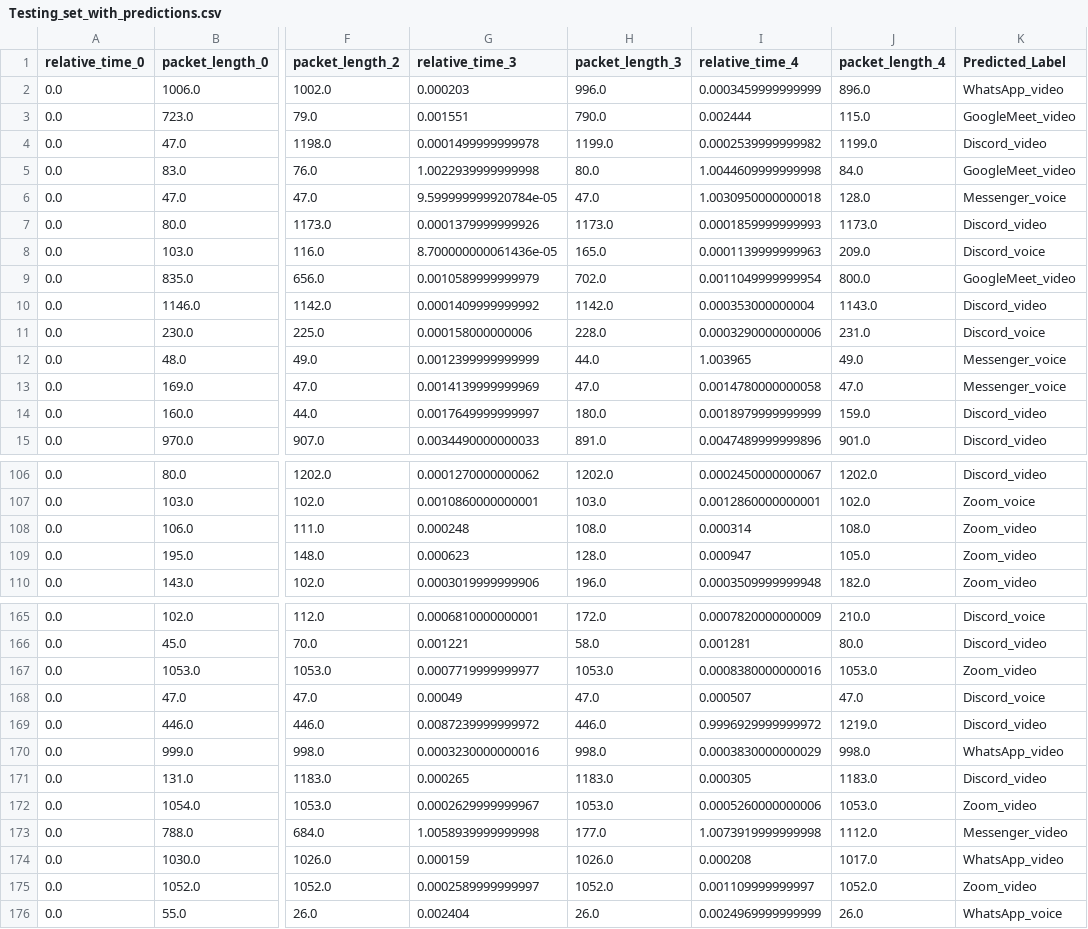
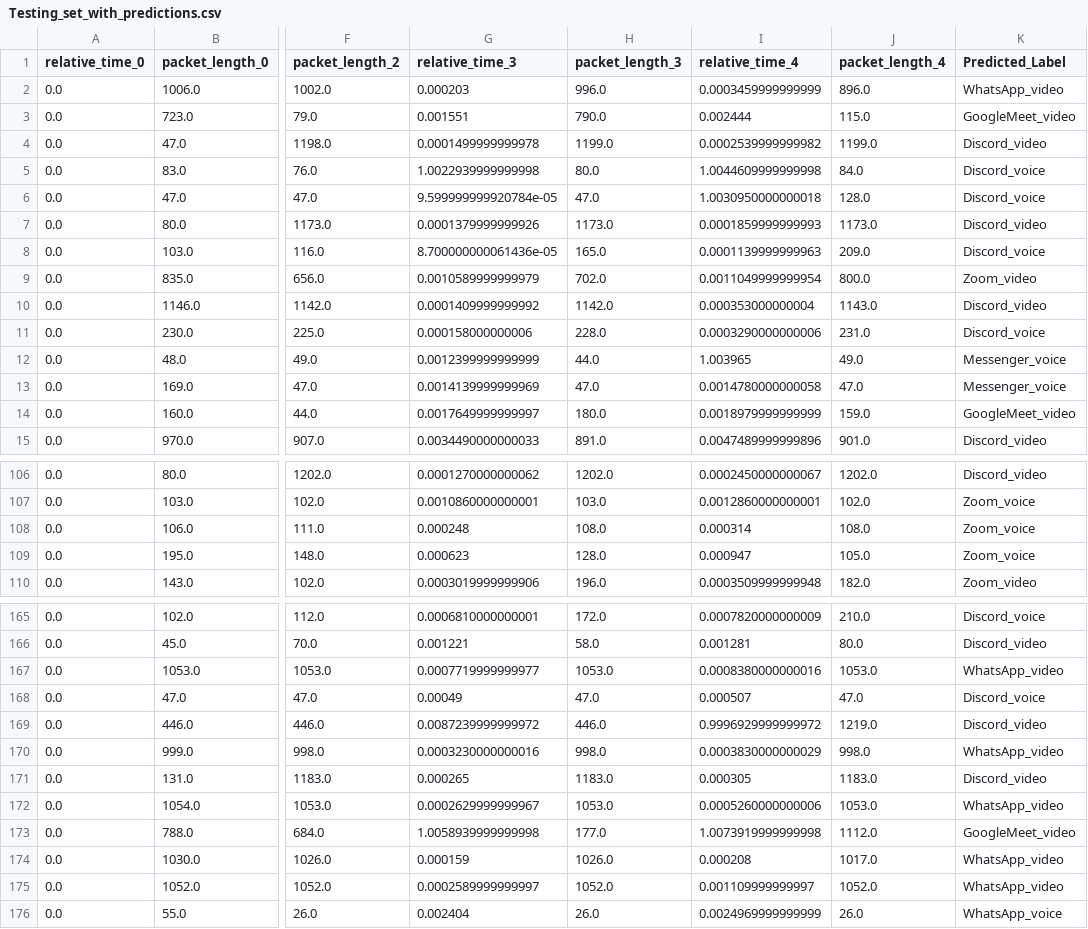
Before and after one commit to shauryahandu/Cyber_AI_Task_3, a CSV file: results/Testing_set_with_predictions.csv, drawn as a sheet; only a part is shown, gaps mark what is left out; the diff covers the shown part only; the diff names each change by its address in the sheet, - before the commit and + after, or states it on an @@ line.

```diff
--- a/results/Testing_set_with_predictions.csv
+++ b/results/Testing_set_with_predictions.csv
-K5 (Predicted_Label): GoogleMeet_video
+K5 (Predicted_Label): Discord_voice
-K6 (Predicted_Label): Messenger_voice
+K6 (Predicted_Label): Discord_voice
-K9 (Predicted_Label): GoogleMeet_video
+K9 (Predicted_Label): Zoom_video
-K14 (Predicted_Label): Discord_video
+K14 (Predicted_Label): GoogleMeet_video
-K108:K109 (Predicted_Label): Zoom_video
+K108:K109 (Predicted_Label): Zoom_voice
-K167 (Predicted_Label): Zoom_video
+K167 (Predicted_Label): WhatsApp_video
-K172 (Predicted_Label): Zoom_video
+K172 (Predicted_Label): WhatsApp_video
-K173 (Predicted_Label): Messenger_video
+K173 (Predicted_Label): GoogleMeet_video
-K175 (Predicted_Label): Zoom_video
+K175 (Predicted_Label): WhatsApp_video
```
Also changed, not shown: 31 edited cells elsewhere in this file, results/predictions.csv, results/submission.csv, 7 other files.
